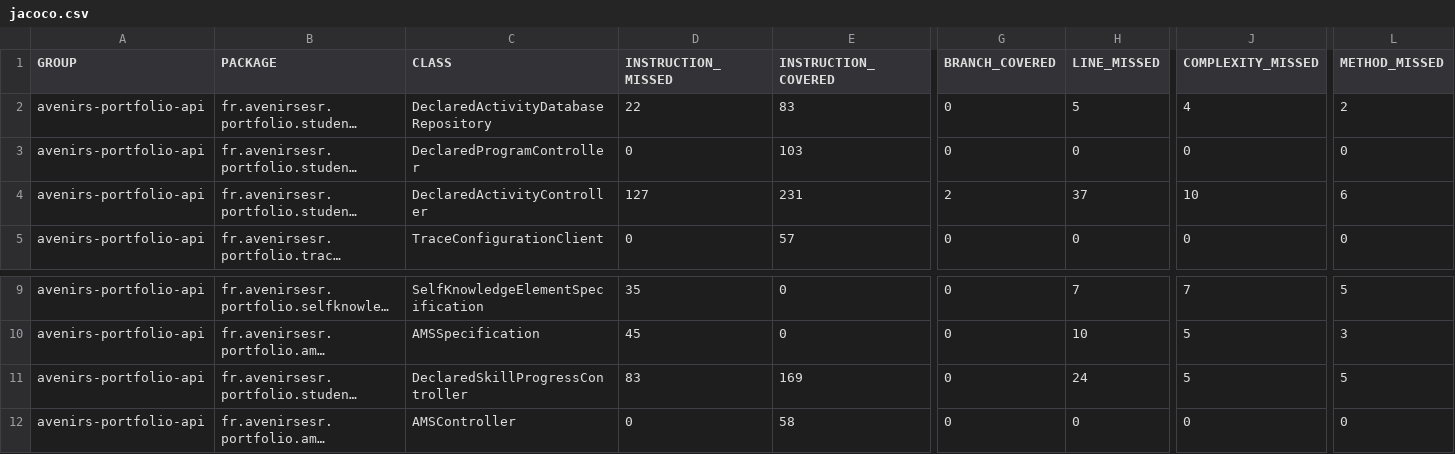
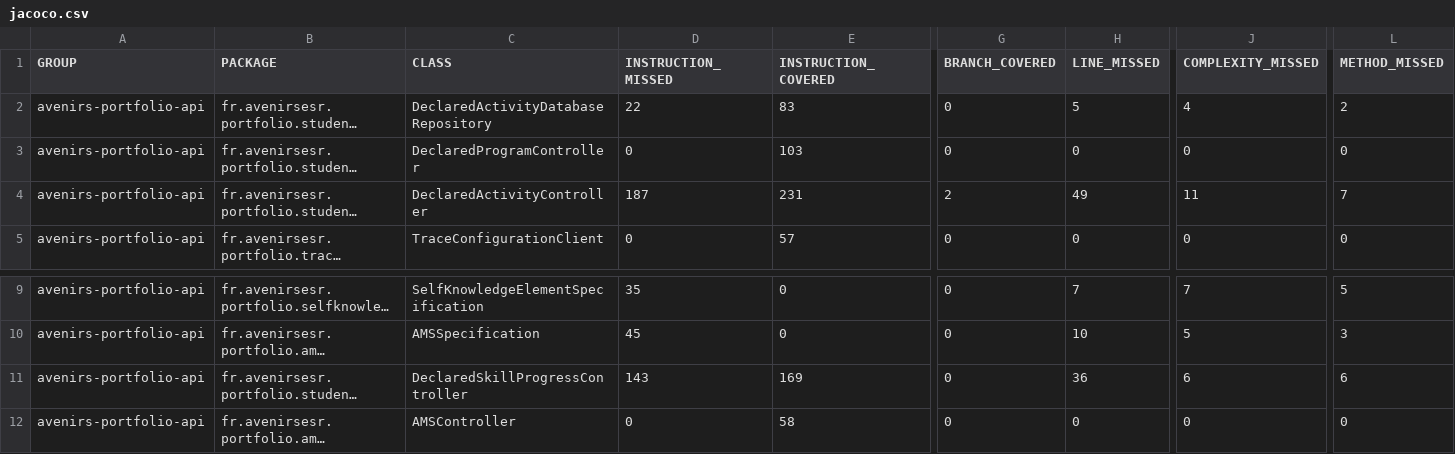
Before and after one commit to avenirs-esr/avenirs-portfolio-api, a CSV file: docs/jacoco-report/jacoco/jacoco.csv, drawn as a sheet; only a part is shown, gaps mark what is left out; long unchanged cells end in …; the diff covers the shown part only; the diff names each change by its address in the sheet, - before the commit and + after, or states it on an @@ line.

```diff
--- a/docs/jacoco-report/jacoco/jacoco.csv
+++ b/docs/jacoco-report/jacoco/jacoco.csv
-D4 (INSTRUCTION_MISSED): 127
+D4 (INSTRUCTION_MISSED): 187
-H4 (LINE_MISSED): 37
+H4 (LINE_MISSED): 49
-J4 (COMPLEXITY_MISSED): 10
+J4 (COMPLEXITY_MISSED): 11
-L4 (METHOD_MISSED): 6
+L4 (METHOD_MISSED): 7
-D11 (INSTRUCTION_MISSED): 83
+D11 (INSTRUCTION_MISSED): 143
-H11 (LINE_MISSED): 24
+H11 (LINE_MISSED): 36
-J11 (COMPLEXITY_MISSED): 5
+J11 (COMPLEXITY_MISSED): 6
-L11 (METHOD_MISSED): 5
+L11 (METHOD_MISSED): 6
```
Also changed, not shown: 35 edited cells elsewhere in this file, 32 other files.
